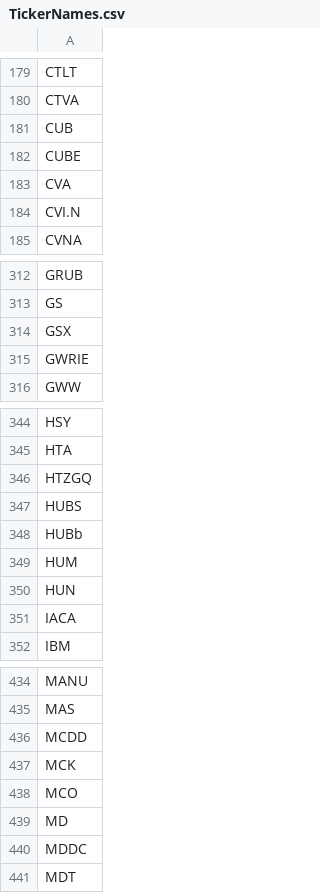
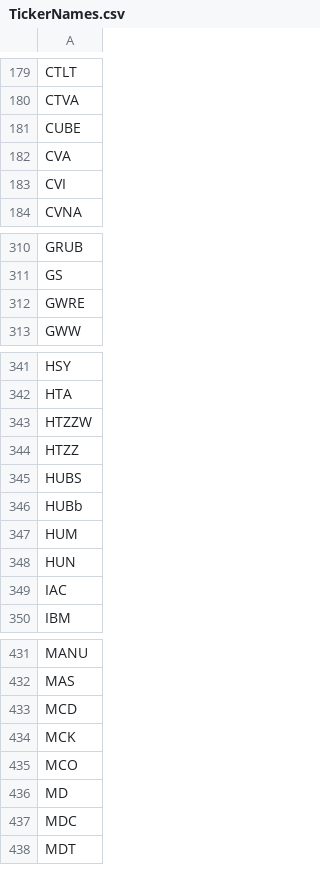
Before and after one commit to marcus-neo/TradoBot, a CSV file: StockTickers/TickerNames.csv, drawn as a sheet; only a part is shown, gaps mark what is left out; the diff covers the shown part only.

```diff
--- a/StockTickers/TickerNames.csv
+++ b/StockTickers/TickerNames.csv
@@ -180,6 +180,5 @@ CTLT
 CTVA
-CUB
 CUBE
 CVA
-CVI.N
+CVI
 CVNA
@@ -313,4 +311,3 @@ GRUB
 GS
-GSX
-GWRIE
+GWRE
 GWW
@@ -345,3 +342,4 @@ HSY
 HTA
-HTZGQ
+HTZZW
+HTZZ
 HUBS
@@ -350,3 +348,3 @@ HUM
 HUN
-IACA
+IAC
 IBM
@@ -435,3 +432,3 @@ MANU
 MAS
-MCDD
+MCD
 MCK
@@ -439,3 +436,3 @@ MCO
 MD
-MDDC
+MDC
 MDT
```
Also changed, not shown: 13 removed rows and 15 edited cells elsewhere in this file, 12 other files.
